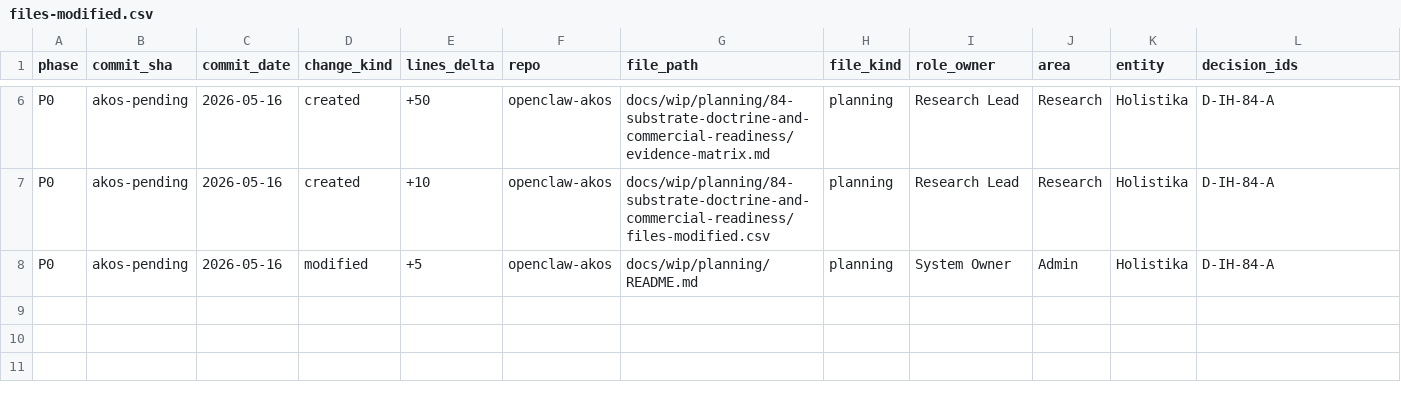
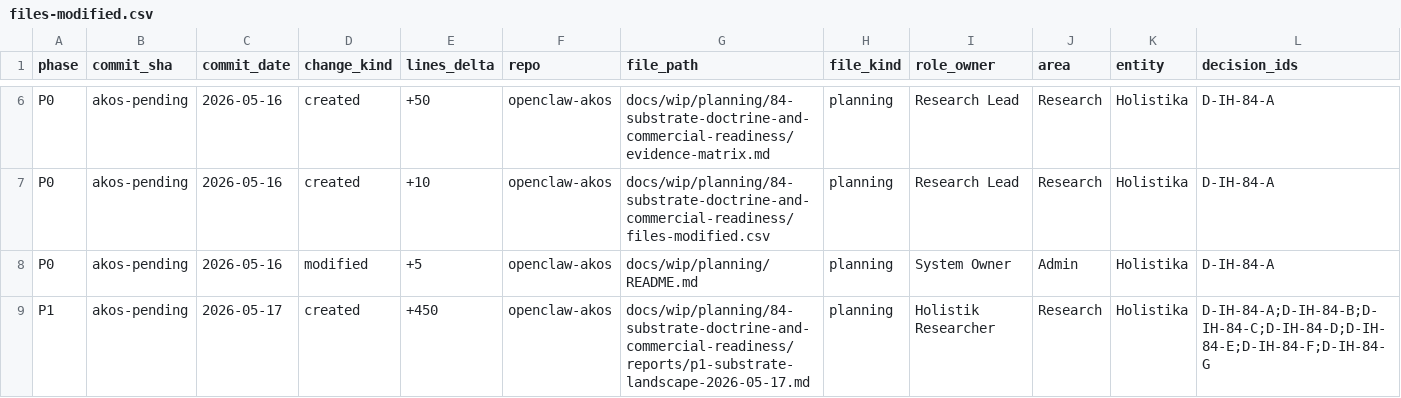
Before and after one commit to FraysaXII/openclaw-akos, a CSV file: docs/wip/planning/84-substrate-doctrine-and-commercial-readiness/files-modified.csv, drawn as a sheet; only a part is shown, gaps mark what is left out; rows hold the shown columns only; the diff names each change by its address in the sheet, - before the commit and + after, or states it on an @@ line.

Commit message:
feat(i84): P1 substrate landscape audit (17 substrates / 3 classes)
Authored per I86 Wave 2 sc-resume section 3.5 successor-agent pickup. Substrate
landscape audit covering the substrates AKOS/MADEIRA/KiRBe could plausibly
run on as of 2026-Q2.

Three substrate classes (17 rows total):
- Framework substrates (8): the existing AGENTIC_FRAMEWORK_LANDSCAPE roster
  (LangChain, LangGraph, LlamaIndex, OpenClaw, CrewAI, Ollama, VercelAI, Groq).
- Agent-SDK substrates (7): net-new vs landscape - Cursor SDK, Claude Code
  SDK, OpenAI Agents SDK, AG2, Letta; Devin + Replit Agent flagged for
  reclassification to competitive-layer (not substrates AKOS can run on).
- Architectural-posture substrates (3): OpenClaw thin-adapter (B1 anchor),
  Hybrid Cursor-SDK frontend + OpenClaw policy backend (B3 anchor;
  recommended pending P4 evidence), MADEIRA-direct (KiRBe legacy pattern).

Each row carries the 18-column attribute set proposed for the
SUBSTRATE_REGISTRY.csv schema (per D-IH-84-F) so that P3 canonical mint -
if ratified - can seed directly from these rows without re-derivation.

Operator-readable scope (per sc-resume section 3.5 ~1d framing). Full 4-thread
Tier-1 WIP dossier (agent-SDKs + competitive + regulatory + past-PoC)
deferred to master-roadmap-grade P1 in a future chat. Audit findings
summary section 6 surfaces the load-bearing observations for the P4 batched
ratification: substrate x AIC-framing coupling, MADEIRA-productization-
shape x substrate-class mapping, KiRBe-specific RAG-axis gravitational
anchor, Devin/Replit reclassification.

Confidence B2; per-row external claims flagged [ext]. Validators clean.
Stops before P3 canonical mint per sc-resume section 6 operator-gated fork.

Refs: D-IH-84-A through D-IH-84-G

```diff
--- a/docs/wip/planning/84-substrate-doctrine-and-commercial-readiness/files-modified.csv
+++ b/docs/wip/planning/84-substrate-doctrine-and-commercial-readiness/files-modified.csv
+row 9: P1 | akos-pending | 2026-05-17 | created | +450 | openclaw-akos | docs/wip/planning/84-substrate-doctrine-and-commercial-readiness/reports/p1-substrate-landscape-2026-05-17.md | planning | Holistik Researcher | Research | Holistika | D-IH-84-A;D-IH-84-B;D-IH-84-C;D-IH-84-D;D-IH-84-E;D-IH-84-F;D-IH-84-G
```
Also changed, not shown: 1 other file.
